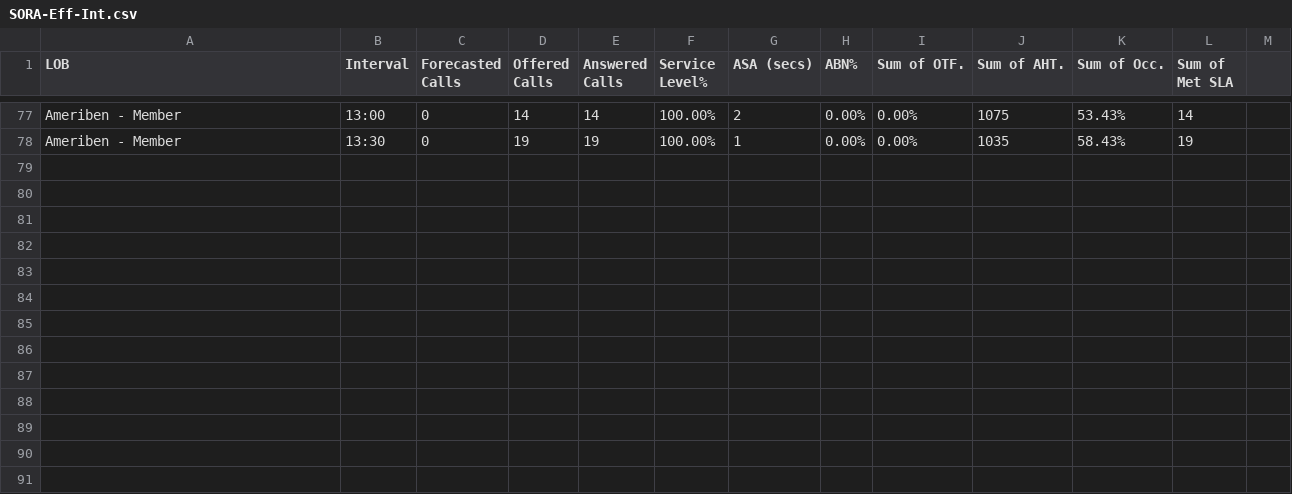
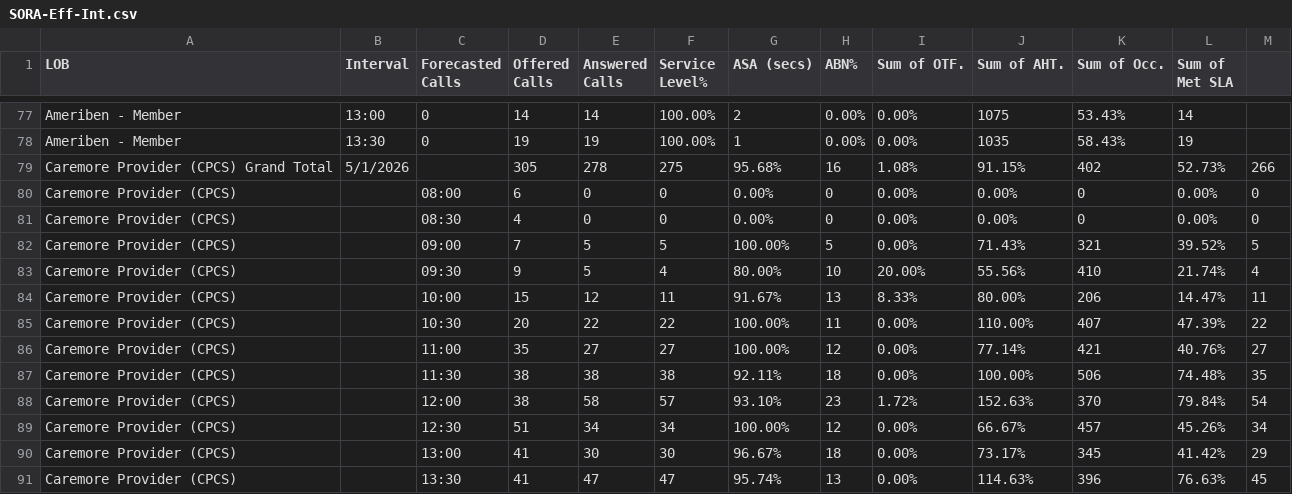
Before and after one commit to CGS-M/Efficiency-Interval, a CSV file: SORA-Eff-Int.csv, drawn as a sheet; only a part is shown, gaps mark what is left out; the diff names each change by its address in the sheet, - before the commit and + after, or states it on an @@ line.

Commit message:
Update SORA-Eff-Int.csv

```diff
--- a/SORA-Eff-Int.csv
+++ b/SORA-Eff-Int.csv
+row 79: Caremore Provider (CPCS) Grand Total | 5/1/2026 |  | 305 | 278 | 275 | 95.68% | 16 | 1.08% | 91.15% | 402 | 52.73% | 266
+row 80: Caremore Provider (CPCS) |  | 08:00 | 6 | 0 | 0 | 0.00% | 0 | 0.00% | 0.00% | 0 | 0.00% | 0
+row 81: Caremore Provider (CPCS) |  | 08:30 | 4 | 0 | 0 | 0.00% | 0 | 0.00% | 0.00% | 0 | 0.00% | 0
+row 82: Caremore Provider (CPCS) |  | 09:00 | 7 | 5 | 5 | 100.00% | 5 | 0.00% | 71.43% | 321 | 39.52% | 5
+row 83: Caremore Provider (CPCS) |  | 09:30 | 9 | 5 | 4 | 80.00% | 10 | 20.00% | 55.56% | 410 | 21.74% | 4
+row 84: Caremore Provider (CPCS) |  | 10:00 | 15 | 12 | 11 | 91.67% | 13 | 8.33% | 80.00% | 206 | 14.47% | 11
+row 85: Caremore Provider (CPCS) |  | 10:30 | 20 | 22 | 22 | 100.00% | 11 | 0.00% | 110.00% | 407 | 47.39% | 22
+row 86: Caremore Provider (CPCS) |  | 11:00 | 35 | 27 | 27 | 100.00% | 12 | 0.00% | 77.14% | 421 | 40.76% | 27
+row 87: Caremore Provider (CPCS) |  | 11:30 | 38 | 38 | 38 | 92.11% | 18 | 0.00% | 100.00% | 506 | 74.48% | 35
+row 88: Caremore Provider (CPCS) |  | 12:00 | 38 | 58 | 57 | 93.10% | 23 | 1.72% | 152.63% | 370 | 79.84% | 54
+row 89: Caremore Provider (CPCS) |  | 12:30 | 51 | 34 | 34 | 100.00% | 12 | 0.00% | 66.67% | 457 | 45.26% | 34
+row 90: Caremore Provider (CPCS) |  | 13:00 | 41 | 30 | 30 | 96.67% | 18 | 0.00% | 73.17% | 345 | 41.42% | 29
+row 91: Caremore Provider (CPCS) |  | 13:30 | 41 | 47 | 47 | 95.74% | 13 | 0.00% | 114.63% | 396 | 76.63% | 45
```
